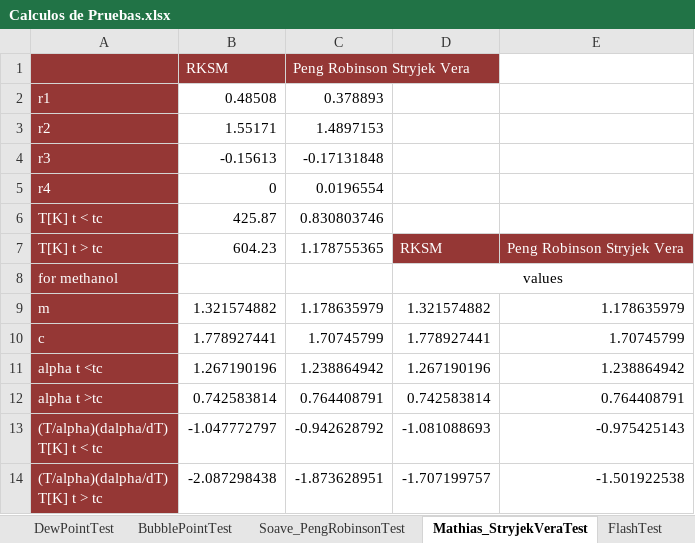
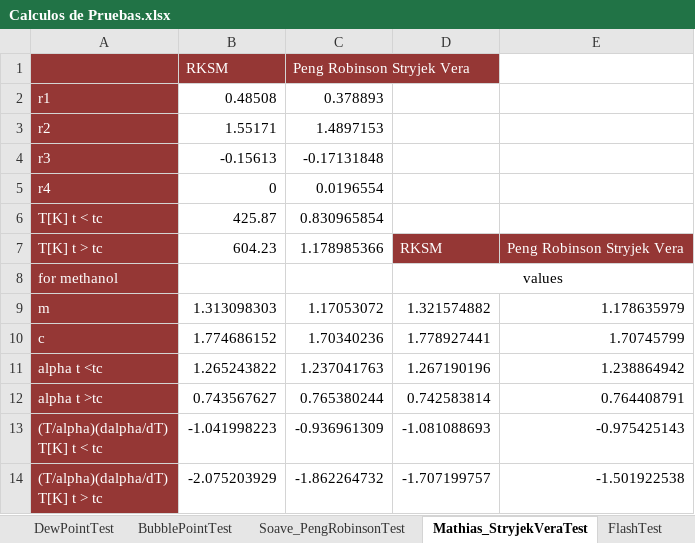
Before and after one commit to HugoRedon/Materia, an Excel workbook: Calculos de Pruebas.xlsx, sheet Mathias_StryjekVeraTest, drawn as a sheet; values as stored, in another font and other column widths than the file's, no borders; the diff names each change by its address in the sheet, - before the commit and + after, or states it on an @@ line.

```diff
--- a/Calculos de Pruebas.xlsx (sheet Mathias_StryjekVeraTest)
+++ b/Calculos de Pruebas.xlsx (sheet Mathias_StryjekVeraTest)
-C6: 0.830803746
+C6: 0.830965854
-C7: 1.178755365
+C7: 1.178985366
-B9: 1.321574882
+B9: 1.313098303
-C9: 1.178635979
+C9: 1.17053072
-B10: 1.778927441
+B10: 1.774686152
-C10: 1.70745799
+C10: 1.70340236
-B11: 1.267190196
+B11: 1.265243822
-C11: 1.238864942
+C11: 1.237041763
-B12: 0.742583814
+B12: 0.743567627
-C12: 0.764408791
+C12: 0.765380244
-B13: -1.047772797
+B13: -1.041998223
-C13: -0.942628792
+C13: -0.936961309
-B14: -2.087298438
+B14: -2.075203929
-C14: -1.873628951
+C14: -1.862264732
```
Also changed, not shown: sheet CubicTest, sheet VDWMixingRuleTest, sheet CubicTest (2), sheet IdealGasTest, sheet CubicAlphaTest, sheet ComponentsData, 4 more sheets, charts or pictures, 59 other files.
